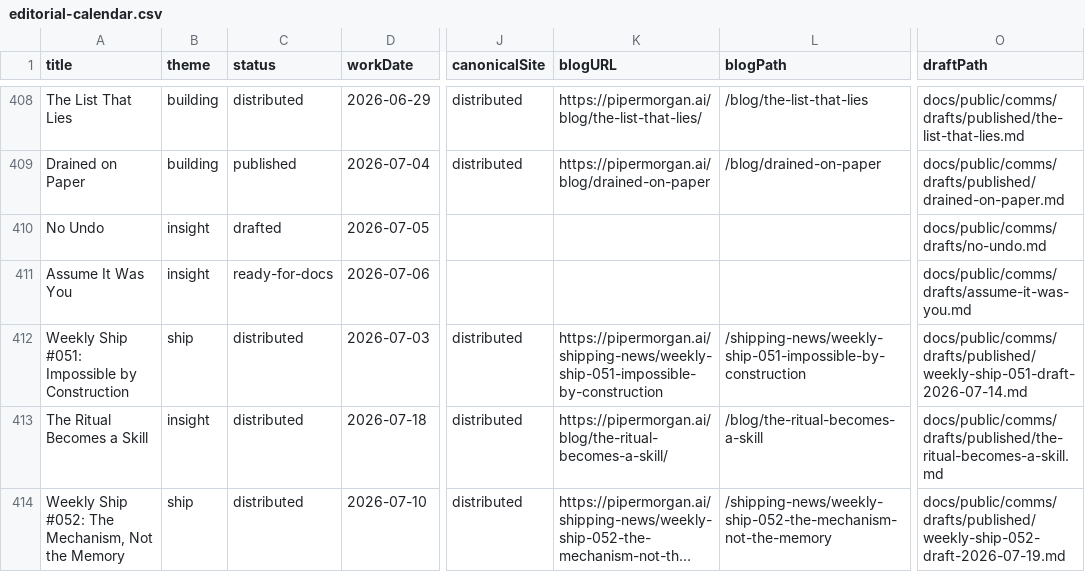
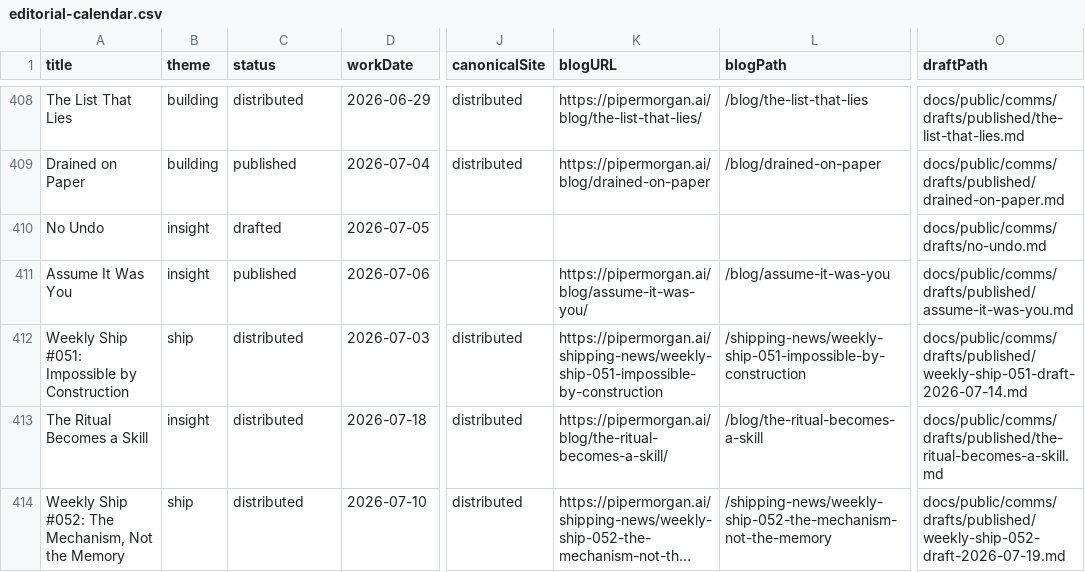
Before and after one commit to Nitjsefnie-OSC/piper-morgan-product, a CSV file: docs/internal/planning/comms/editorial-calendar.csv, drawn as a sheet; only a part is shown, gaps mark what is left out; long unchanged cells end in …; the diff names each change by its address in the sheet, - before the commit and + after, or states it on an @@ line.

Commit message:
editorial calendar: Assume It Was You published

```diff
--- a/docs/internal/planning/comms/editorial-calendar.csv
+++ b/docs/internal/planning/comms/editorial-calendar.csv
-C411 (status): ready-for-docs
+C411 (status): published
-K411 (blogURL): (empty)
+K411 (blogURL): https://pipermorgan.ai/blog/assume-it-was-you/
-L411 (blogPath): (empty)
+L411 (blogPath): /blog/assume-it-was-you
-O411 (draftPath): docs/public/comms/drafts/assume-it-was-you.md
+O411 (draftPath): docs/public/comms/drafts/published/assume-it-was-you.md
```
Also changed, not shown: 1 other file.
